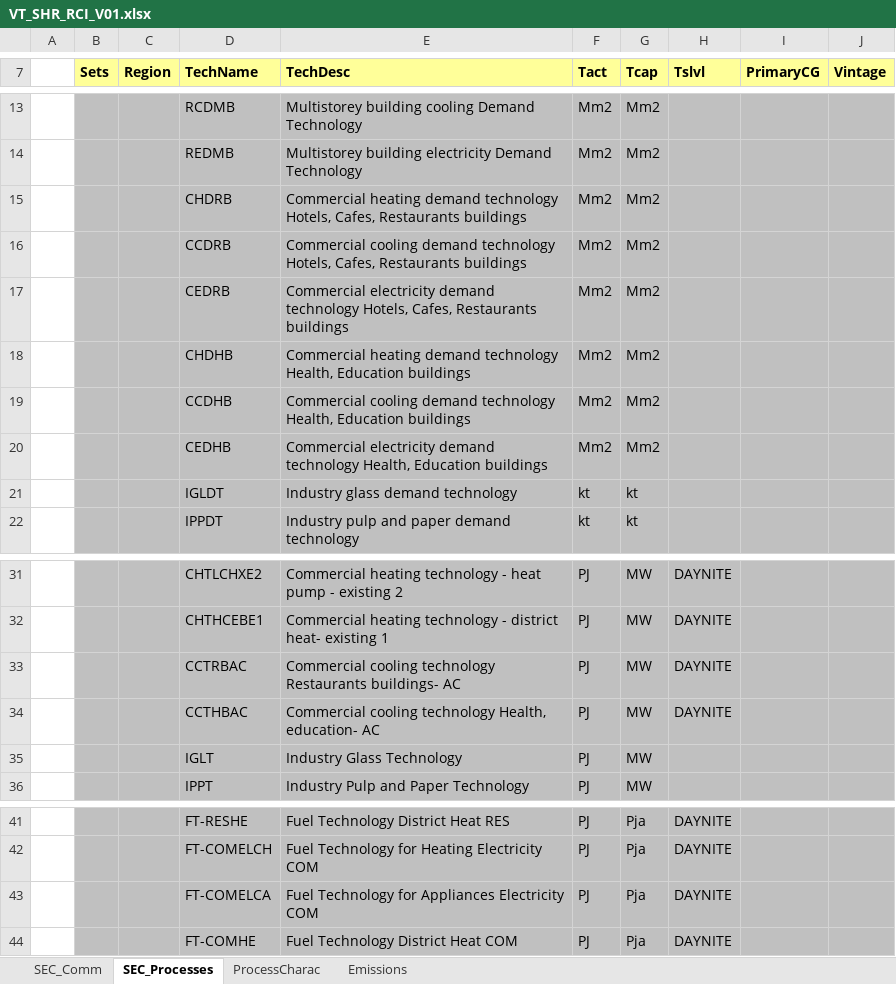
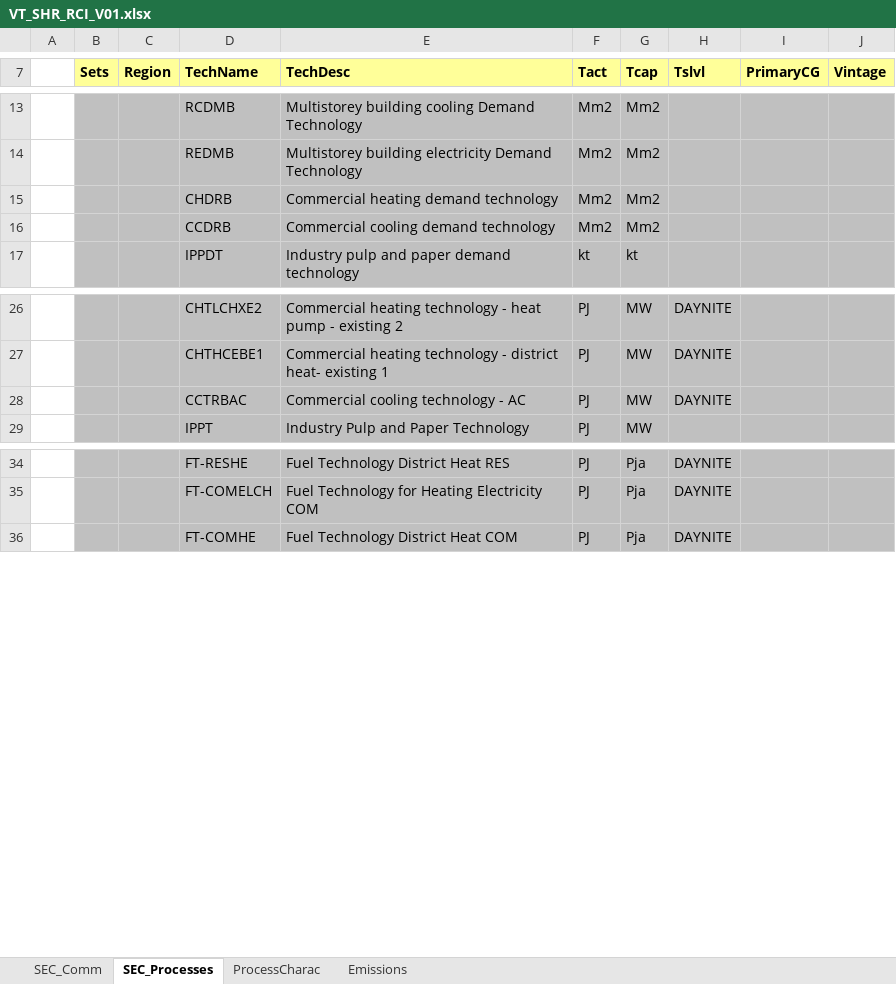
Before and after one commit to olejandro/times-shire, an Excel workbook: VT_SHR_RCI_V01.xlsx, sheet SEC_Processes, drawn as a sheet; only a part is shown, gaps mark what is left out; values as stored, in another font and other column widths than the file's, no borders; removed rows and columns are numbered as before the commit, all else as after; the diff names each change by its address in the sheet, - before the commit and + after, or states it on an @@ line.

```diff
--- a/VT_SHR_RCI_V01.xlsx (sheet SEC_Processes)
+++ b/VT_SHR_RCI_V01.xlsx (sheet SEC_Processes)
-E15 (TechDesc): …demand technology Hotels, Cafes, Restaurants buildings
+E15 (TechDesc): …demand technology
-E16 (TechDesc): …demand technology Hotels, Cafes, Restaurants buildings
+E16 (TechDesc): …demand technology
-row 17:  |  |  | CEDRB | Commercial electricity demand technology Hotels, Cafes, Restaurants buildings | Mm2 | Mm2
-row 18:  |  |  | CHDHB | Commercial heating demand technology Health, Education buildings | Mm2 | Mm2
-row 19:  |  |  | CCDHB | Commercial cooling demand technology Health, Education buildings | Mm2 | Mm2
-row 20:  |  |  | CEDHB | Commercial electricity demand technology Health, Education buildings | Mm2 | Mm2
-row 21:  |  |  | IGLDT | Industry glass demand technology | kt | kt
-E28 (TechDesc): Commercial cooling technology Restaurants buildings- AC
+E28 (TechDesc): Commercial cooling technology - AC
-row 34:  |  |  | CCTHBAC | Commercial cooling technology Health, education- AC | PJ | MW | DAYNITE
-row 35:  |  |  | IGLT | Industry Glass Technology | PJ | MW
-row 43:  |  |  | FT-COMELCA | Fuel Technology for Appliances Electricity COM | PJ | Pja | DAYNITE
```
Also changed, not shown: sheet ProcessCharac, sheet SEC_Comm, formulas that keep their value, SubRES_TMPL/SubRES_RCI_Techs.xlsx.
